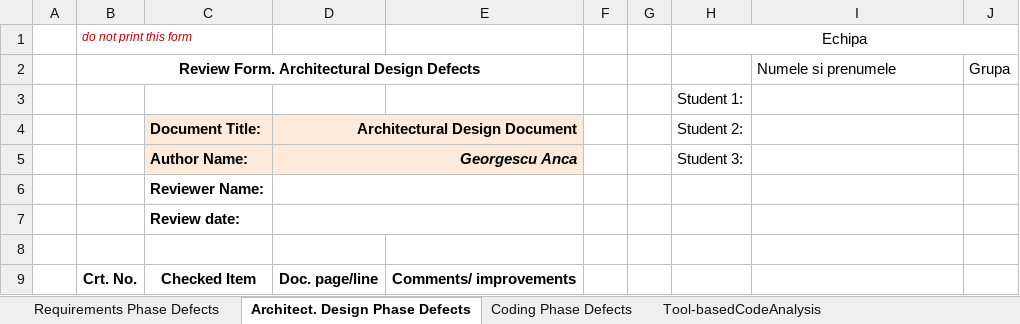
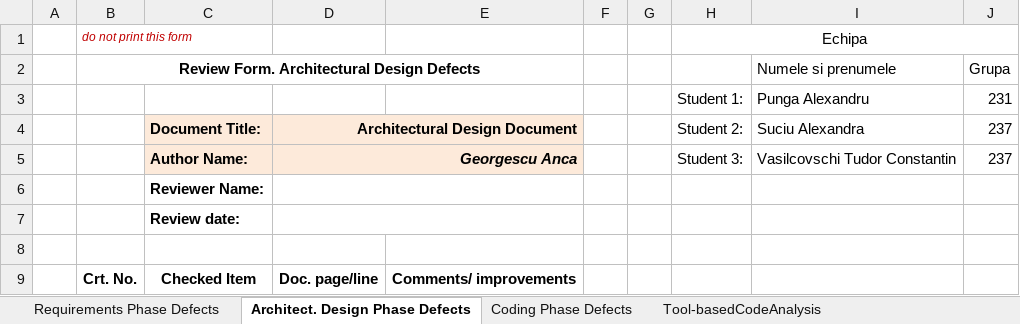
Before and after one commit to AlexandraSuciu26/vvss_inquisitors, an Excel workbook: Docs/Evaluare/Lab01_ReviewReport.xlsx, sheet Architect. Design Phase Defects, drawn as a sheet; only a part is shown; values as stored, in another font and other column widths than the file's, no borders; removed rows and columns are numbered as before the commit, all else as after; the diff names each change by its address in the sheet, - before the commit and + after, or states it on an @@ line.

```diff
--- a/Docs/Evaluare/Lab01_ReviewReport.xlsx (sheet Architect. Design Phase Defects)
+++ b/Docs/Evaluare/Lab01_ReviewReport.xlsx (sheet Architect. Design Phase Defects)
-row 3:  |  |  |  |  |  |  | Student 1:
+row 3:  |  |  |  |  |  |  | Student 1: | Punga Alexandru | 231
-I4: (empty)
+I4: Suciu Alexandra
-J4:J5: (empty)
+J4:J5: 237
-I5: (empty)
+I5: Vasilcovschi Tudor Constantin
```
Also changed, not shown: sheet Requirements Phase Defects, sheet Tool-basedCodeAnalysis, sheet Coding Phase Defects, formulas that keep their value, 1 other file.
